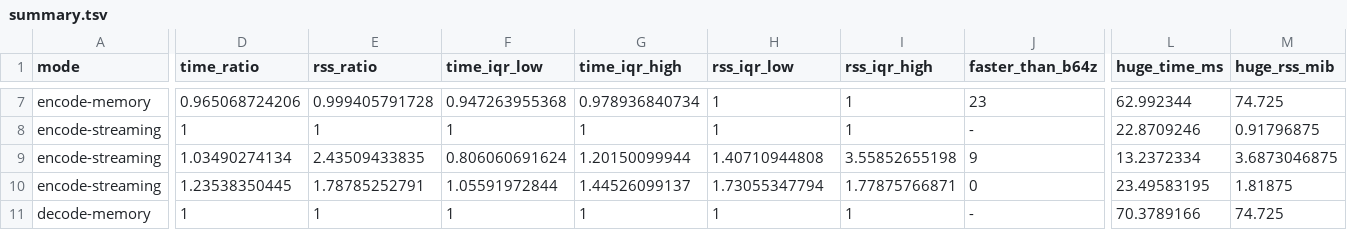
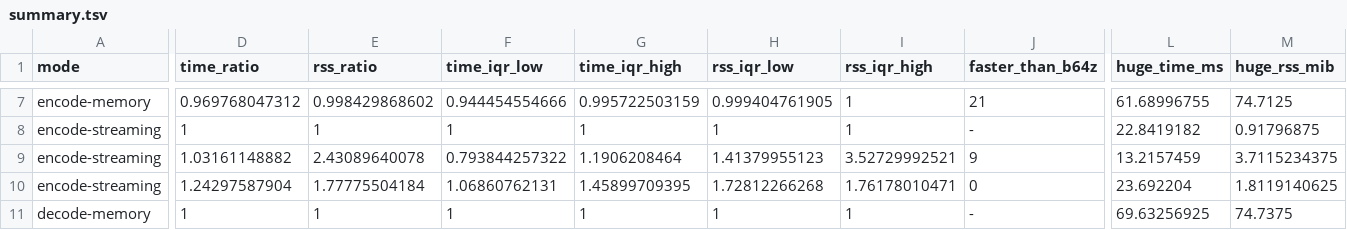
Before and after one commit to eneskemalergin/b64z, a TSV file: bench/linux-x86-scalar/summary.tsv, drawn as a sheet; only a part is shown, gaps mark what is left out; the diff covers the shown part only; the diff names each change by its address in the sheet, - before the commit and + after, or states it on an @@ line.

```diff
--- a/bench/linux-x86-scalar/summary.tsv
+++ b/bench/linux-x86-scalar/summary.tsv
-D7 (time_ratio): 0.965068724206
+D7 (time_ratio): 0.969768047312
-E7 (rss_ratio): 0.999405791728
+E7 (rss_ratio): 0.998429868602
-F7 (time_iqr_low): 0.947263955368
+F7 (time_iqr_low): 0.944454554666
-G7 (time_iqr_high): 0.978936840734
+G7 (time_iqr_high): 0.995722503159
-H7 (rss_iqr_low): 1
+H7 (rss_iqr_low): 0.999404761905
-J7 (faster_than_b64z): 23
+J7 (faster_than_b64z): 21
-L7 (huge_time_ms): 62.992344
+L7 (huge_time_ms): 61.68996755
-M7 (huge_rss_mib): 74.725
+M7 (huge_rss_mib): 74.7125
-L8 (huge_time_ms): 22.8709246
+L8 (huge_time_ms): 22.8419182
-D9 (time_ratio): 1.03490274134
+D9 (time_ratio): 1.03161148882
-E9 (rss_ratio): 2.43509433835
+E9 (rss_ratio): 2.43089640078
-F9 (time_iqr_low): 0.806060691624
+F9 (time_iqr_low): 0.793844257322
-G9 (time_iqr_high): 1.20150099944
+G9 (time_iqr_high): 1.1906208464
-H9 (rss_iqr_low): 1.40710944808
+H9 (rss_iqr_low): 1.41379955123
-I9 (rss_iqr_high): 3.55852655198
+I9 (rss_iqr_high): 3.52729992521
-L9 (huge_time_ms): 13.2372334
+L9 (huge_time_ms): 13.2157459
-M9 (huge_rss_mib): 3.6873046875
+M9 (huge_rss_mib): 3.7115234375
-D10 (time_ratio): 1.23538350445
+D10 (time_ratio): 1.24297587904
-E10 (rss_ratio): 1.78785252791
+E10 (rss_ratio): 1.77775504184
-F10 (time_iqr_low): 1.05591972844
+F10 (time_iqr_low): 1.06860762131
-G10 (time_iqr_high): 1.44526099137
+G10 (time_iqr_high): 1.45899709395
-H10 (rss_iqr_low): 1.73055347794
+H10 (rss_iqr_low): 1.72812266268
-I10 (rss_iqr_high): 1.77875766871
+I10 (rss_iqr_high): 1.76178010471
-L10 (huge_time_ms): 23.49583195
+L10 (huge_time_ms): 23.692204
-M10 (huge_rss_mib): 1.81875
+M10 (huge_rss_mib): 1.8119140625
-L11 (huge_time_ms): 70.3789166
+L11 (huge_time_ms): 69.63256925
-M11 (huge_rss_mib): 74.725
+M11 (huge_rss_mib): 74.7375
```
Also changed, not shown: 1 added row, 1 removed row and 88 edited cells elsewhere in this file, bench/linux-x86-avx2/summary.tsv, 15 other files.
